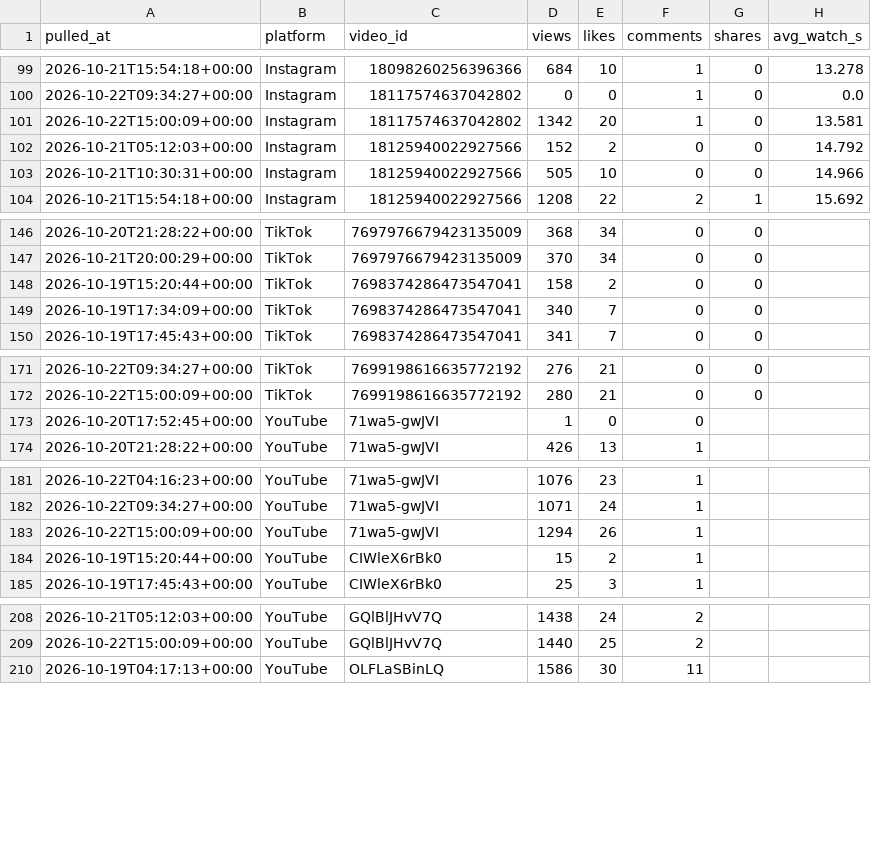
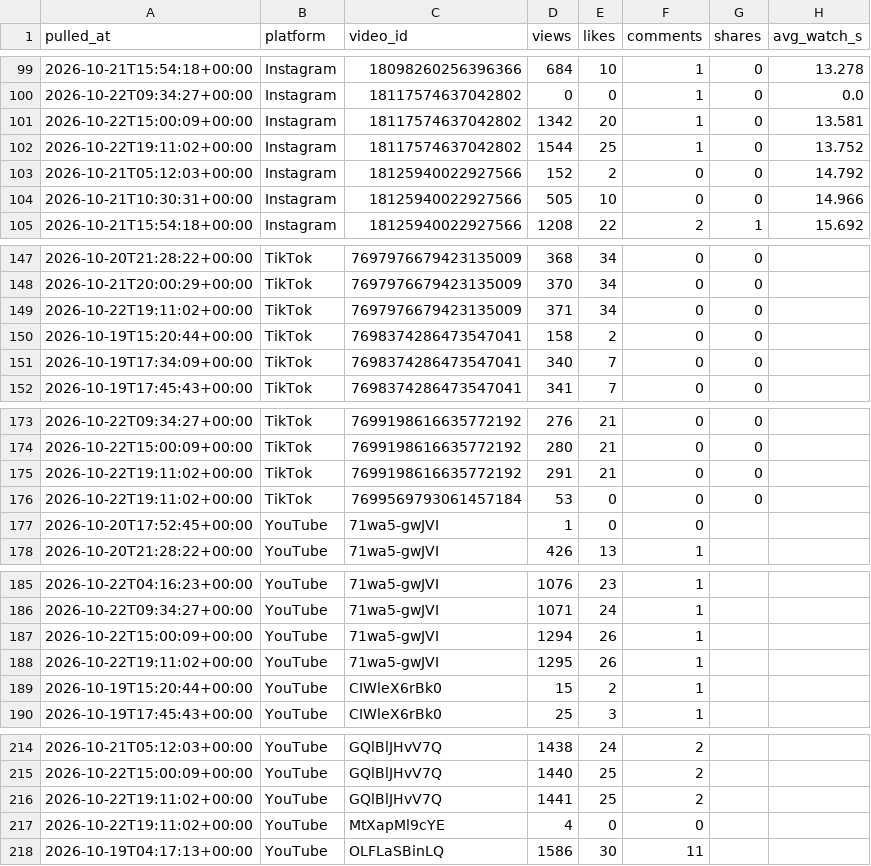
Before and after one commit to Akshay-ALLAM/mapfacto-studio, a CSV file: data/stats.csv, drawn as a sheet; only a part is shown, gaps mark what is left out; the diff covers the shown part only; the diff names each change by its address in the sheet, - before the commit and + after, or states it on an @@ line.

```diff
--- a/data/stats.csv
+++ b/data/stats.csv
+row 102: 2026-10-22T19:11:02+00:00 | Instagram | 18117574637042802 | 1544 | 25 | 1 | 0 | 13.752
+row 149: 2026-10-22T19:11:02+00:00 | TikTok | 7697976679423135009 | 371 | 34 | 0 | 0
+row 175: 2026-10-22T19:11:02+00:00 | TikTok | 7699198616635772192 | 291 | 21 | 0 | 0
+row 176: 2026-10-22T19:11:02+00:00 | TikTok | 7699569793061457184 | 53 | 0 | 0 | 0
+row 188: 2026-10-22T19:11:02+00:00 | YouTube | 71wa5-gwJVI | 1295 | 26 | 1
+row 216: 2026-10-22T19:11:02+00:00 | YouTube | GQlBlJHvV7Q | 1441 | 25 | 2
+row 217: 2026-10-22T19:11:02+00:00 | YouTube | MtXapMl9cYE | 4 | 0 | 0
```
Also changed, not shown: 2 added rows elsewhere in this file, data/pulls.csv, data/videos.csv, 1 other file.
